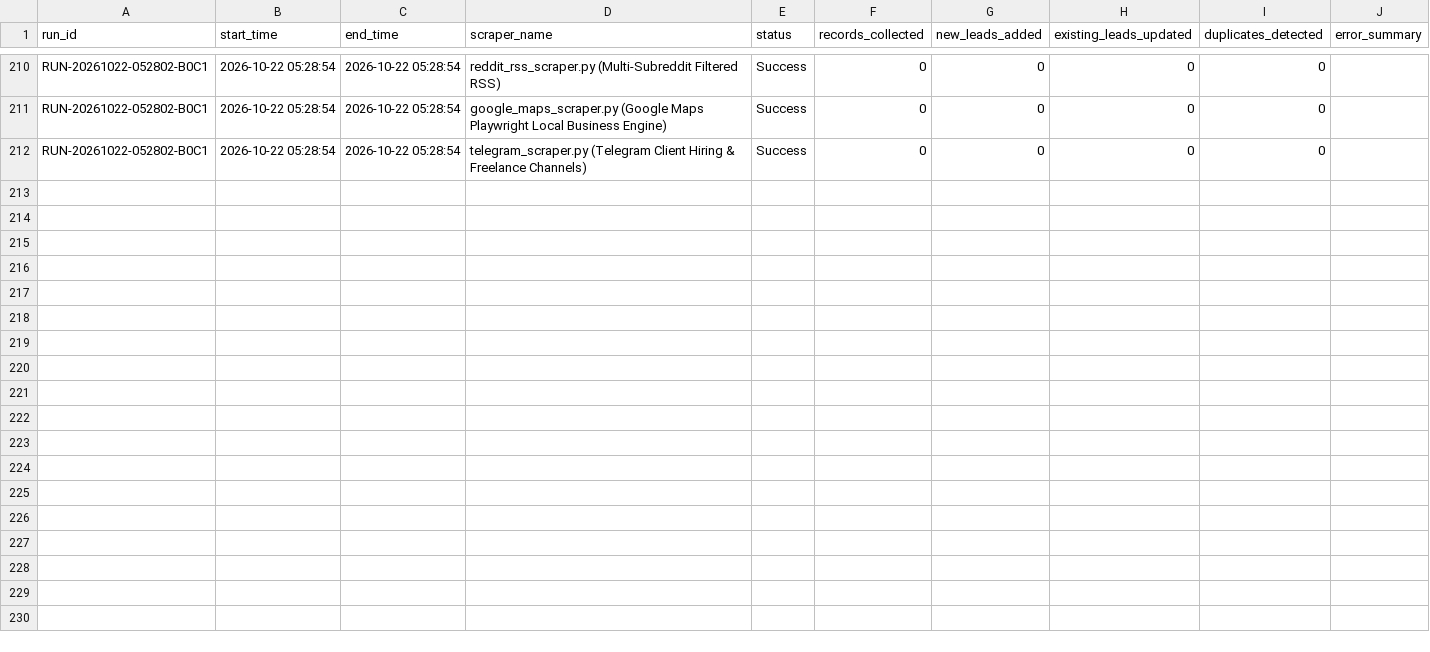
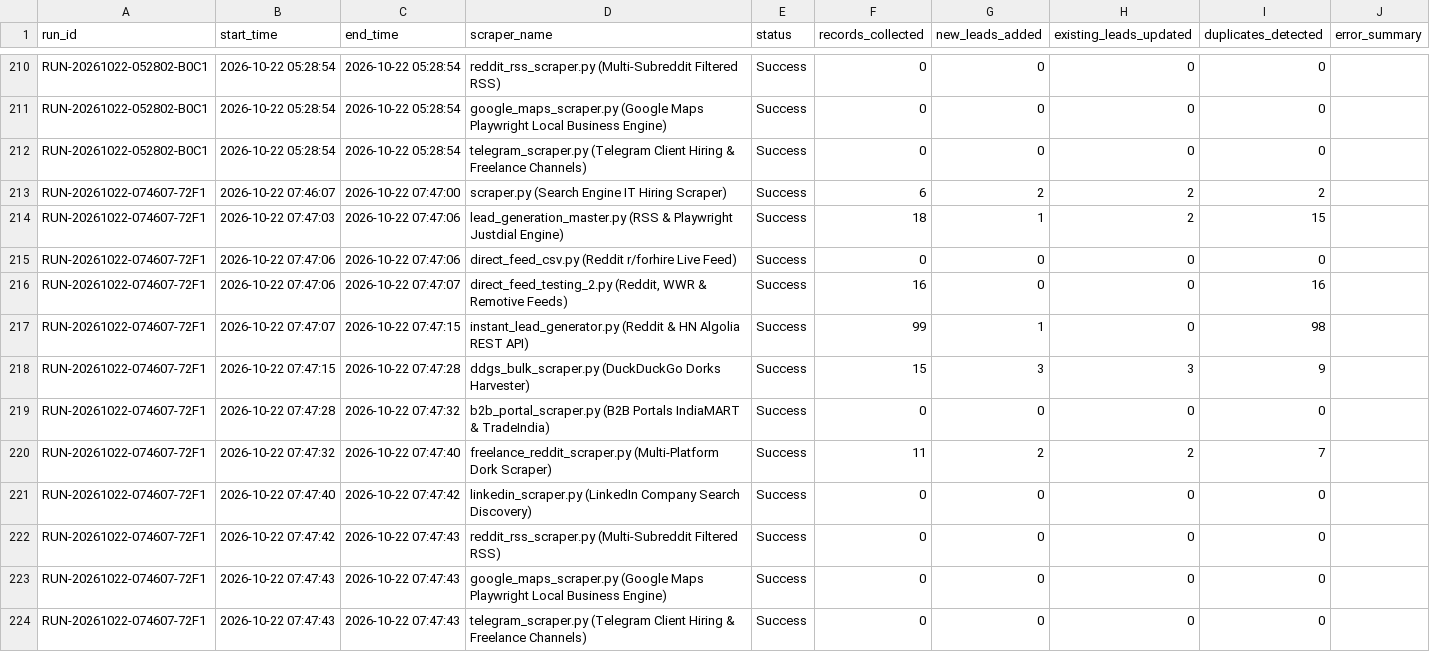
Before and after one commit to yashvi19031998-lgtm/mini-ecommerce-interview-practical, a CSV file: test-demo/logs/scraper_runs.csv, drawn as a sheet; only a part is shown, gaps mark what is left out.

```diff
--- a/test-demo/logs/scraper_runs.csv
+++ b/test-demo/logs/scraper_runs.csv
@@ -212 +212,13 @@ RUN-20261022-052802-B0C1,2026-10-22 05:28:54,2026-10-22 05:28:54,google_maps_scr
 RUN-20261022-052802-B0C1,2026-10-22 05:28:54,2026-10-22 05:28:54,telegram_scraper.py (Telegram Client Hiring & Freelance Channels),Success,0,0,0,0,
+RUN-20261022-074607-72F1,2026-10-22 07:46:07,2026-10-22 07:47:00,scraper.py (Search Engine IT Hiring Scraper),Success,6,2,2,2,
+RUN-20261022-074607-72F1,2026-10-22 07:47:03,2026-10-22 07:47:06,lead_generation_master.py (RSS & Playwright Justdial Engine),Success,18,1,2,15,
+RUN-20261022-074607-72F1,2026-10-22 07:47:06,2026-10-22 07:47:06,direct_feed_csv.py (Reddit r/forhire Live Feed),Success,0,0,0,0,
+RUN-20261022-074607-72F1,2026-10-22 07:47:06,2026-10-22 07:47:07,"direct_feed_testing_2.py (Reddit, WWR & Remotive Feeds)",Success,16,0,0,16,
+RUN-20261022-074607-72F1,2026-10-22 07:47:07,2026-10-22 07:47:15,instant_lead_generator.py (Reddit & HN Algolia REST API),Success,99,1,0,98,
+RUN-20261022-074607-72F1,2026-10-22 07:47:15,2026-10-22 07:47:28,ddgs_bulk_scraper.py (DuckDuckGo Dorks Harvester),Success,15,3,3,9,
+RUN-20261022-074607-72F1,2026-10-22 07:47:28,2026-10-22 07:47:32,b2b_portal_scraper.py (B2B Portals IndiaMART & TradeIndia),Success,0,0,0,0,
+RUN-20261022-074607-72F1,2026-10-22 07:47:32,2026-10-22 07:47:40,freelance_reddit_scraper.py (Multi-Platform Dork Scraper),Success,11,2,2,7,
+RUN-20261022-074607-72F1,2026-10-22 07:47:40,2026-10-22 07:47:42,linkedin_scraper.py (LinkedIn Company Search Discovery),Success,0,0,0,0,
+RUN-20261022-074607-72F1,2026-10-22 07:47:42,2026-10-22 07:47:43,reddit_rss_scraper.py (Multi-Subreddit Filtered RSS),Success,0,0,0,0,
+RUN-20261022-074607-72F1,2026-10-22 07:47:43,2026-10-22 07:47:43,google_maps_scraper.py (Google Maps Playwright Local Business Engine),Success,0,0,0,0,
+RUN-20261022-074607-72F1,2026-10-22 07:47:43,2026-10-22 07:47:43,telegram_scraper.py (Telegram Client Hiring & Freelance Channels),Success,0,0,0,0,
```
Also changed, not shown: test-demo/logs/sent_emails.csv, 1 other file.
